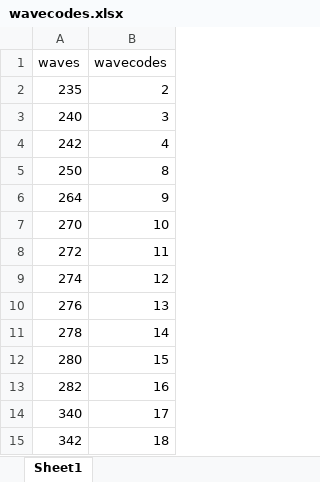
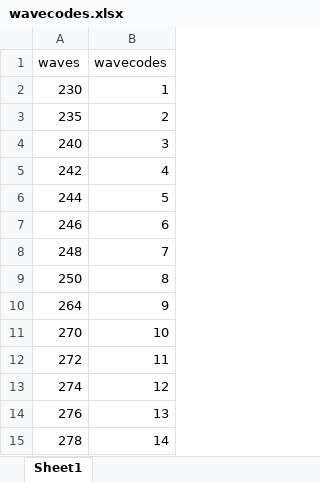
Before and after one commit to usc-care/waves2months, an Excel workbook: wavecodes.xlsx, sheet Sheet1, drawn as a sheet; only a part is shown; the shorter side is filled out with more unchanged rows; values as stored, in another font and other column widths than the file's, no borders; the diff names each change by its address in the sheet, - before the commit and + after, or states it on an @@ line.

Commit message:
Update wavecodes.xlsx

```diff
--- a/wavecodes.xlsx (sheet Sheet1)
+++ b/wavecodes.xlsx (sheet Sheet1)
+row 2: 230 | 1
+row 6: 244 | 5
+row 7: 246 | 6
+row 8: 248 | 7
```
